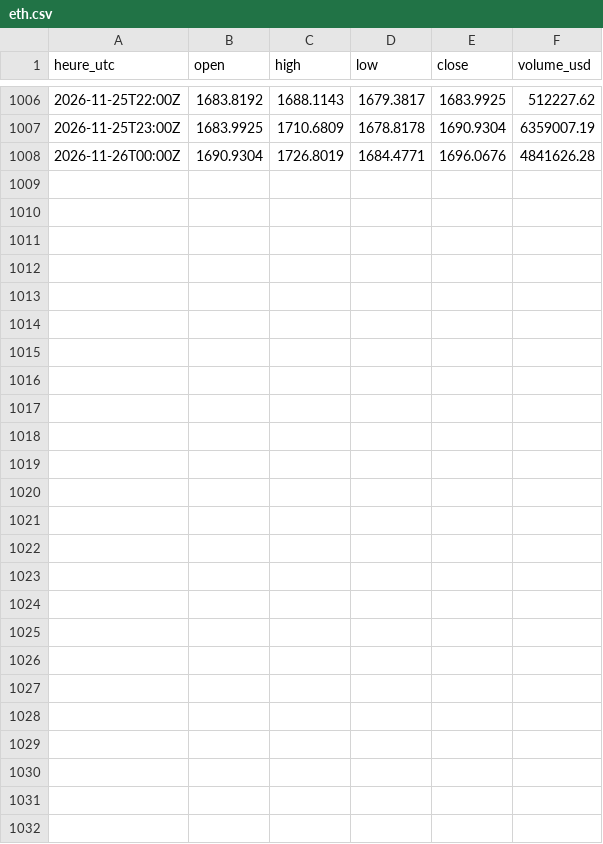
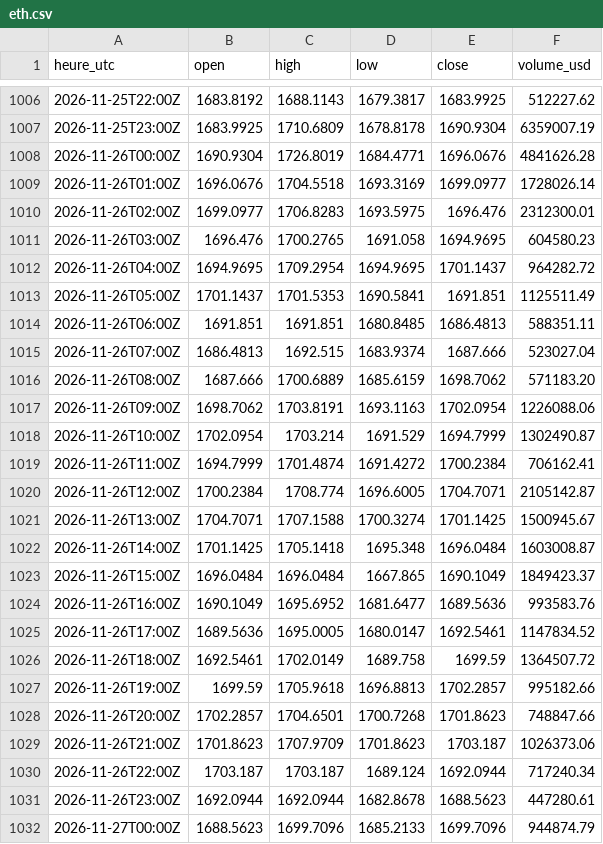
Before and after one commit to Alosoris/Volatilit--labo, a CSV file: donnees/bougies_horaires/eth.csv, drawn as a sheet; only a part is shown, gaps mark what is left out; the diff names each change by its address in the sheet, - before the commit and + after, or states it on an @@ line.

```diff
--- a/donnees/bougies_horaires/eth.csv
+++ b/donnees/bougies_horaires/eth.csv
+row 1009: 2026-11-26T01:00Z | 1696.0676 | 1704.5518 | 1693.3169 | 1699.0977 | 1728026.14
+row 1010: 2026-11-26T02:00Z | 1699.0977 | 1706.8283 | 1693.5975 | 1696.476 | 2312300.01
+row 1011: 2026-11-26T03:00Z | 1696.476 | 1700.2765 | 1691.058 | 1694.9695 | 604580.23
+row 1012: 2026-11-26T04:00Z | 1694.9695 | 1709.2954 | 1694.9695 | 1701.1437 | 964282.72
+row 1013: 2026-11-26T05:00Z | 1701.1437 | 1701.5353 | 1690.5841 | 1691.851 | 1125511.49
+row 1014: 2026-11-26T06:00Z | 1691.851 | 1691.851 | 1680.8485 | 1686.4813 | 588351.11
+row 1015: 2026-11-26T07:00Z | 1686.4813 | 1692.515 | 1683.9374 | 1687.666 | 523027.04
+row 1016: 2026-11-26T08:00Z | 1687.666 | 1700.6889 | 1685.6159 | 1698.7062 | 571183.20
+row 1017: 2026-11-26T09:00Z | 1698.7062 | 1703.8191 | 1693.1163 | 1702.0954 | 1226088.06
+row 1018: 2026-11-26T10:00Z | 1702.0954 | 1703.214 | 1691.529 | 1694.7999 | 1302490.87
+row 1019: 2026-11-26T11:00Z | 1694.7999 | 1701.4874 | 1691.4272 | 1700.2384 | 706162.41
+row 1020: 2026-11-26T12:00Z | 1700.2384 | 1708.774 | 1696.6005 | 1704.7071 | 2105142.87
+row 1021: 2026-11-26T13:00Z | 1704.7071 | 1707.1588 | 1700.3274 | 1701.1425 | 1500945.67
+row 1022: 2026-11-26T14:00Z | 1701.1425 | 1705.1418 | 1695.348 | 1696.0484 | 1603008.87
+row 1023: 2026-11-26T15:00Z | 1696.0484 | 1696.0484 | 1667.865 | 1690.1049 | 1849423.37
+row 1024: 2026-11-26T16:00Z | 1690.1049 | 1695.6952 | 1681.6477 | 1689.5636 | 993583.76
+row 1025: 2026-11-26T17:00Z | 1689.5636 | 1695.0005 | 1680.0147 | 1692.5461 | 1147834.52
+row 1026: 2026-11-26T18:00Z | 1692.5461 | 1702.0149 | 1689.758 | 1699.59 | 1364507.72
+row 1027: 2026-11-26T19:00Z | 1699.59 | 1705.9618 | 1696.8813 | 1702.2857 | 995182.66
+row 1028: 2026-11-26T20:00Z | 1702.2857 | 1704.6501 | 1700.7268 | 1701.8623 | 748847.66
+row 1029: 2026-11-26T21:00Z | 1701.8623 | 1707.9709 | 1701.8623 | 1703.187 | 1026373.06
+row 1030: 2026-11-26T22:00Z | 1703.187 | 1703.187 | 1689.124 | 1692.0944 | 717240.34
+row 1031: 2026-11-26T23:00Z | 1692.0944 | 1692.0944 | 1682.8678 | 1688.5623 | 447280.61
+row 1032: 2026-11-27T00:00Z | 1688.5623 | 1699.7096 | 1685.2133 | 1699.7096 | 944874.79
```
Also changed, not shown: donnees/bougies_horaires/hype.csv, donnees/bougies_horaires/qqq.csv, 23 other files.
